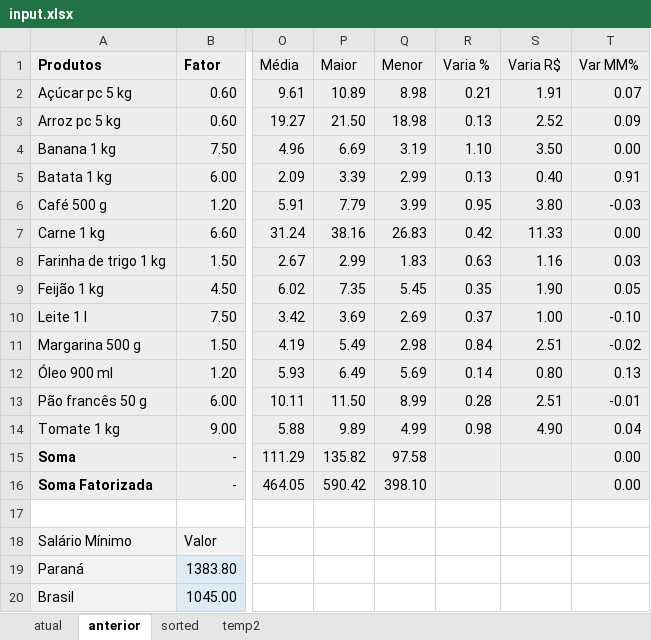
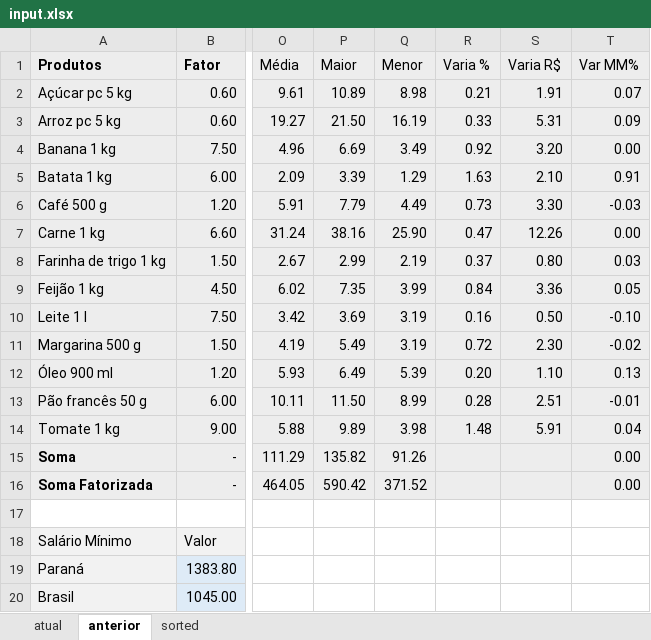
Before and after one commit to lukeathedev/cesta-basica, an Excel workbook: input.xlsx, sheet anterior, drawn as a sheet; only a part is shown, gaps mark what is left out; values as stored, in another font and other column widths than the file's, no borders; the diff names each change by its address in the sheet, - before the commit and + after, or states it on an @@ line.

```diff
--- a/input.xlsx (sheet anterior)
+++ b/input.xlsx (sheet anterior)
-sheet tab: temp2
-Q3 (Menor): 18.98
+Q3 (Menor): 16.19
-R3 (Varia %): 0.13
+R3 (Varia %): 0.33
-S3 (Varia R$): 2.52
+S3 (Varia R$): 5.31
-Q4 (Menor): 3.19
+Q4 (Menor): 3.49
-R4 (Varia %): 1.10
+R4 (Varia %): 0.92
-S4 (Varia R$): 3.50
+S4 (Varia R$): 3.20
-Q5 (Menor): 2.99
+Q5 (Menor): 1.29
-R5 (Varia %): 0.13
+R5 (Varia %): 1.63
-S5 (Varia R$): 0.40
+S5 (Varia R$): 2.10
-Q6 (Menor): 3.99
+Q6 (Menor): 4.49
-R6 (Varia %): 0.95
+R6 (Varia %): 0.73
-S6 (Varia R$): 3.80
+S6 (Varia R$): 3.30
-Q7 (Menor): 26.83
+Q7 (Menor): 25.90
-R7 (Varia %): 0.42
+R7 (Varia %): 0.47
-S7 (Varia R$): 11.33
+S7 (Varia R$): 12.26
-Q8 (Menor): 1.83
+Q8 (Menor): 2.19
-R8 (Varia %): 0.63
+R8 (Varia %): 0.37
-S8 (Varia R$): 1.16
+S8 (Varia R$): 0.80
-Q9 (Menor): 5.45
+Q9 (Menor): 3.99
-R9 (Varia %): 0.35
+R9 (Varia %): 0.84
-S9 (Varia R$): 1.90
+S9 (Varia R$): 3.36
-Q10 (Menor): 2.69
+Q10 (Menor): 3.19
-R10 (Varia %): 0.37
+R10 (Varia %): 0.16
-S10 (Varia R$): 1.00
+S10 (Varia R$): 0.50
-Q11 (Menor): 2.98
+Q11 (Menor): 3.19
-R11 (Varia %): 0.84
+R11 (Varia %): 0.72
-S11 (Varia R$): 2.51
+S11 (Varia R$): 2.30
-Q12 (Menor): 5.69
+Q12 (Menor): 5.39
-R12 (Varia %): 0.14
+R12 (Varia %): 0.20
-S12 (Varia R$): 0.80
+S12 (Varia R$): 1.10
-Q14 (Menor): 4.99
+Q14 (Menor): 3.98
-R14 (Varia %): 0.98
+R14 (Varia %): 1.48
-S14 (Varia R$): 4.90
+S14 (Varia R$): 5.91
-Q15 (Menor): 97.58
+Q15 (Menor): 91.26
-Q16 (Menor): 398.10
+Q16 (Menor): 371.52
```
Also changed, not shown: sheet atual, formulas that keep their value, 3 other files.
